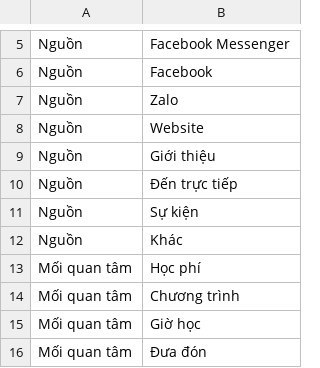
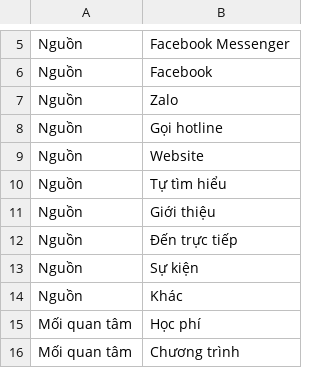
Before and after one commit to pichu124/casa-plugins, a CSV file: cham-soc-lead/mau/danh-muc.csv, drawn as a sheet; only a part is shown, gaps mark what is left out; the shorter side is filled out with more unchanged rows.

```diff
--- a/cham-soc-lead/mau/danh-muc.csv
+++ b/cham-soc-lead/mau/danh-muc.csv
@@ -7,3 +7,5 @@ Nguồn,Facebook
 Nguồn,Zalo
+Nguồn,Gọi hotline
 Nguồn,Website
+Nguồn,Tự tìm hiểu
 Nguồn,Giới thiệu
```
Also changed, not shown: 3 other files.
